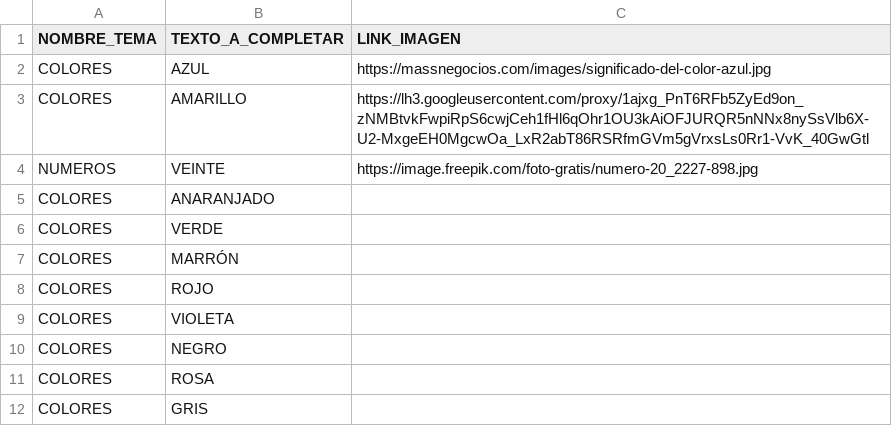
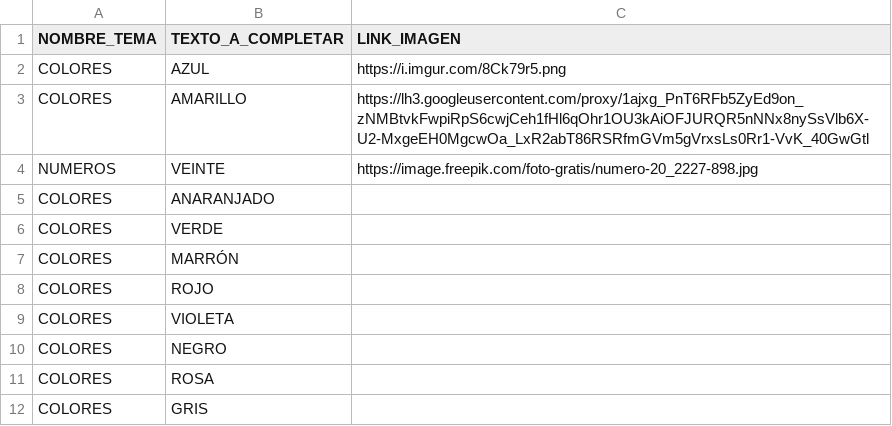
Before and after one commit to bigma321/bigma321.github.io, a CSV file: TEXTOS.csv, drawn as a sheet.

Commit message:
Update TEXTOS.csv

```diff
--- a/TEXTOS.csv
+++ b/TEXTOS.csv
@@ -1,3 +1,3 @@
 NOMBRE_TEMA;TEXTO_A_COMPLETAR;LINK_IMAGEN
-COLORES;AZUL;https://massnegocios.com/images/significado-del-color-azul.jpg
+COLORES;AZUL;https://i.imgur.com/8Ck79r5.png
 COLORES;AMARILLO;https://lh3.googleusercontent.com/proxy/1ajxg_PnT6RFb5ZyEd9on_zNMBtvkFwpiRpS6cwjCeh1fHl6qOhr1OU3kAiOFJURQR5nNNx8nySsVlb6X-U2-MxgeEH0MgcwOa_LxR2abT86RSRfmGVm5gVrxsLs0Rr1-VvK_40GwGtl
```
